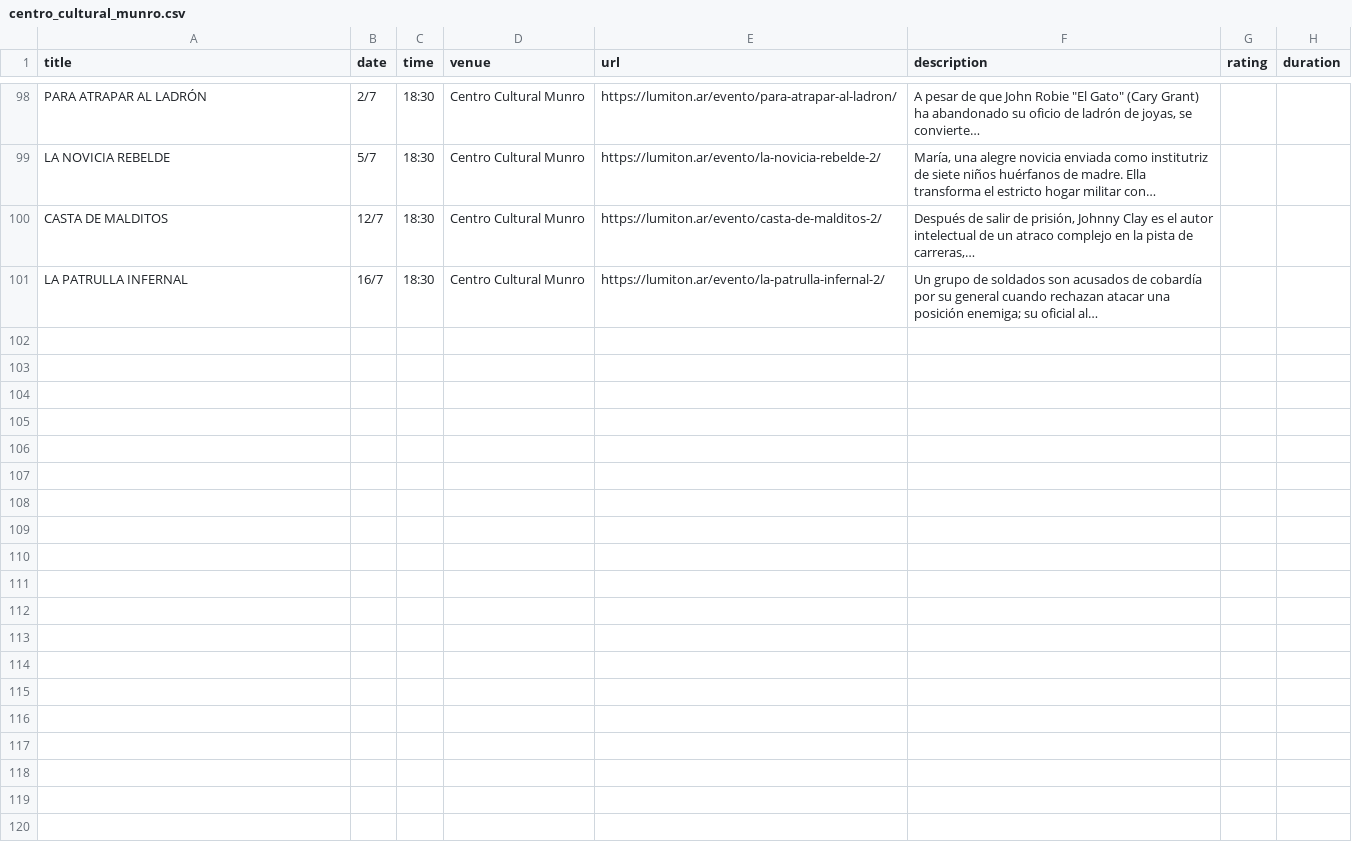
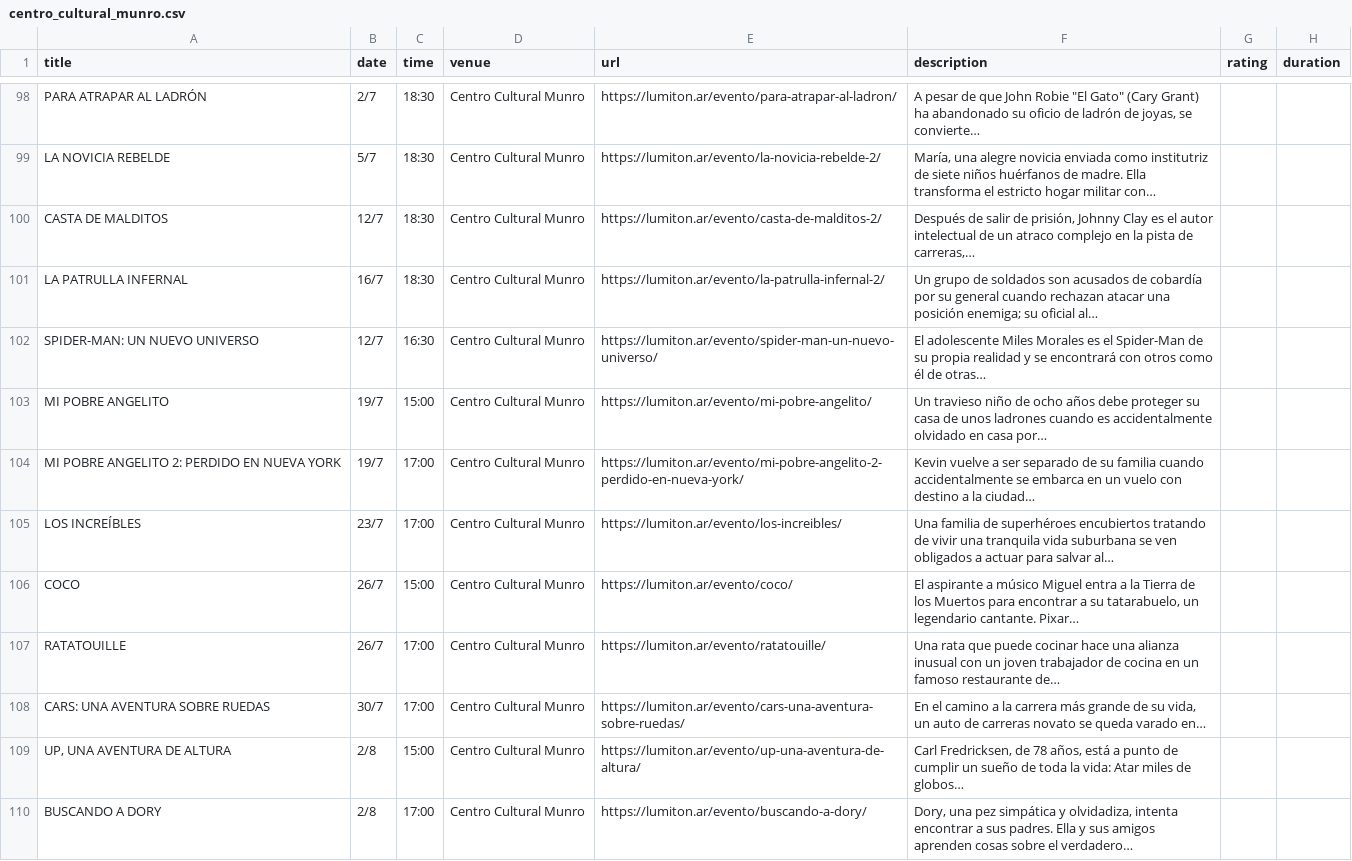
Before and after one commit to j-e-d/agenda-lumiton, a CSV file: data/centro_cultural_munro.csv, drawn as a sheet; only a part is shown, gaps mark what is left out.

```diff
--- a/data/centro_cultural_munro.csv
+++ b/data/centro_cultural_munro.csv
@@ -101 +101,10 @@ CASTA DE MALDITOS,12/7,18:30,Centro Cultural Munro,https://lumiton.ar/evento/cas
 LA PATRULLA INFERNAL,16/7,18:30,Centro Cultural Munro,https://lumiton.ar/evento/la-patrulla-infernal-2/,Un grupo de soldados son acusados de cobardía por su general cuando rechazan atacar una posición enemiga; su oficial al…,,
+SPIDER-MAN: UN NUEVO UNIVERSO,12/7,16:30,Centro Cultural Munro,https://lumiton.ar/evento/spider-man-un-nuevo-universo/,El adolescente Miles Morales es el Spider-Man de su propia realidad y se encontrará con otros como él de otras…,,
+MI POBRE ANGELITO,19/7,15:00,Centro Cultural Munro,https://lumiton.ar/evento/mi-pobre-angelito/,Un travieso niño de ocho años debe proteger su casa de unos ladrones cuando es accidentalmente olvidado en casa por…,,
+MI POBRE ANGELITO 2: PERDIDO EN NUEVA YORK,19/7,17:00,Centro Cultural Munro,https://lumiton.ar/evento/mi-pobre-angelito-2-perdido-en-nueva-york/,Kevin vuelve a ser separado de su familia cuando accidentalmente se embarca en un vuelo con destino a la ciudad…,,
+LOS INCREÍBLES,23/7,17:00,Centro Cultural Munro,https://lumiton.ar/evento/los-increibles/,Una familia de superhéroes encubiertos tratando de vivir una tranquila vida suburbana se ven obligados a actuar para salvar al…,,
+COCO,26/7,15:00,Centro Cultural Munro,https://lumiton.ar/evento/coco/,"El aspirante a músico Miguel entra a la Tierra de los Muertos para encontrar a su tatarabuelo, un legendario cantante. Pixar…",,
+RATATOUILLE,26/7,17:00,Centro Cultural Munro,https://lumiton.ar/evento/ratatouille/,Una rata que puede cocinar hace una alianza inusual con un joven trabajador de cocina en un famoso restaurante de…,,
+CARS: UNA AVENTURA SOBRE RUEDAS,30/7,17:00,Centro Cultural Munro,https://lumiton.ar/evento/cars-una-aventura-sobre-ruedas/,"En el camino a la carrera más grande de su vida, un auto de carreras novato se queda varado en…",,
+"UP, UNA AVENTURA DE ALTURA",2/8,15:00,Centro Cultural Munro,https://lumiton.ar/evento/up-una-aventura-de-altura/,"Carl Fredricksen, de 78 años, está a punto de cumplir un sueño de toda la vida: Atar miles de globos…",,
+BUSCANDO A DORY,2/8,17:00,Centro Cultural Munro,https://lumiton.ar/evento/buscando-a-dory/,"Dory, una pez simpática y olvidadiza, intenta encontrar a sus padres. Ella y sus amigos aprenden cosas sobre el verdadero…",,
```
Also changed, not shown: data/cine_york.csv, data/lumiton.csv, 7 other files.
